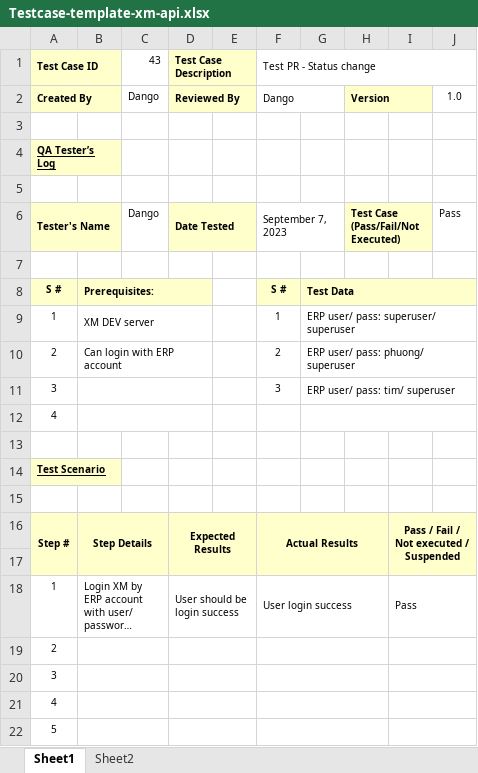
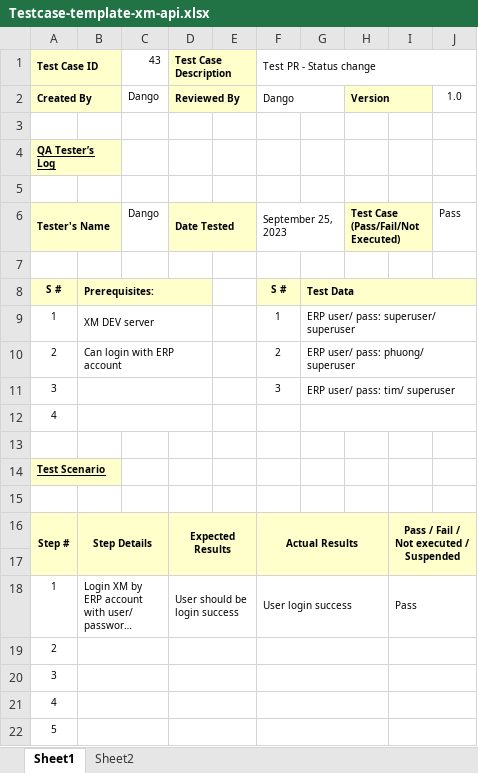
Before and after one commit to danglephd/Selenium_gitlab_automation, an Excel workbook: TEMPLATE/Testcase-template-xm-api.xlsx, sheet Sheet1, drawn as a sheet; long unchanged cells end in …; values as stored, in another font and other column widths than the file's, no borders; conditional formats not drawn; the diff names each change by its address in the sheet, - before the commit and + after, or states it on an @@ line.

Commit message:
update xm-api Template

```diff
--- a/TEMPLATE/Testcase-template-xm-api.xlsx (sheet Sheet1)
+++ b/TEMPLATE/Testcase-template-xm-api.xlsx (sheet Sheet1)
-F6 (Test PR - Status change): September 7, 2023
+F6 (Test PR - Status change): September 25, 2023
```
